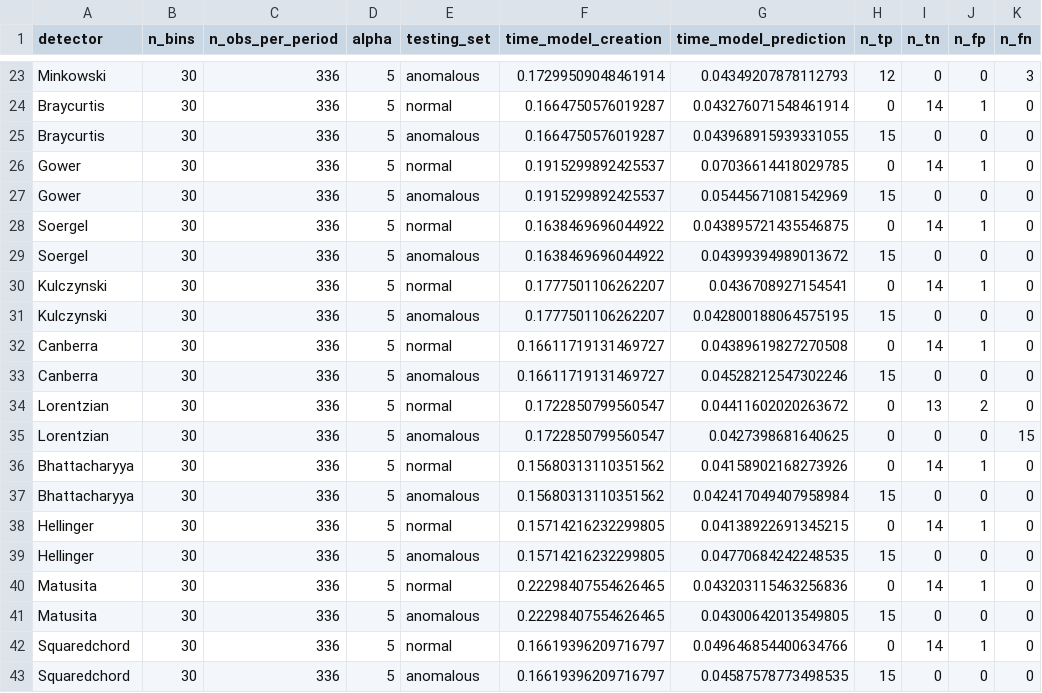
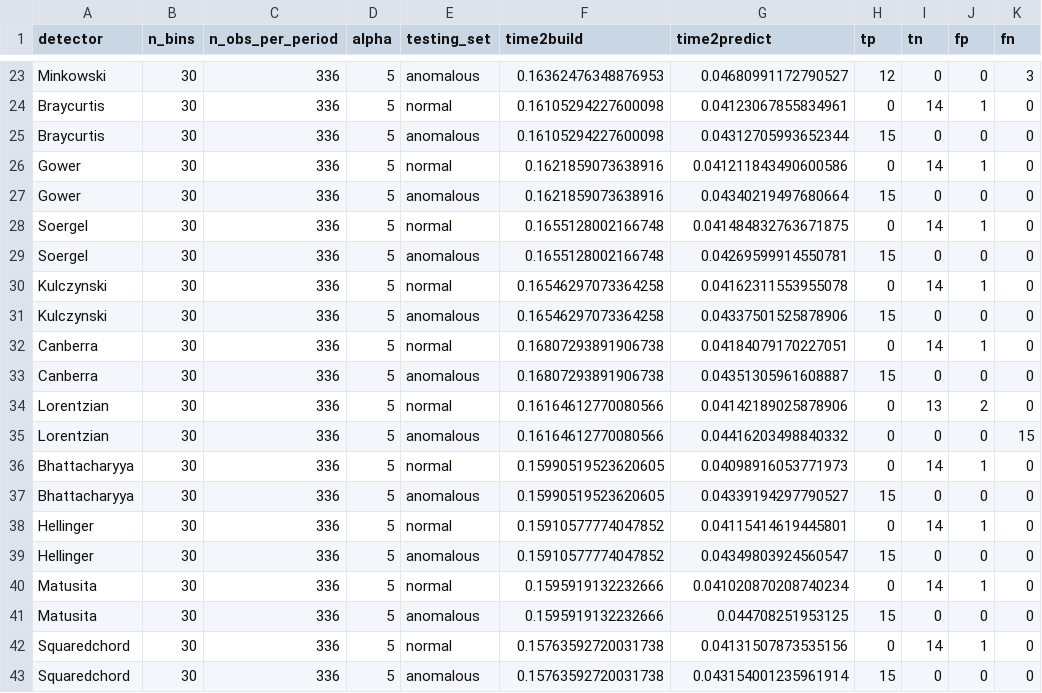
Before and after one commit to DiasporeUnizar/TEG, a CSV file: script_results/tegdet_variants_results.csv, drawn as a sheet; only a part is shown, gaps mark what is left out; the diff covers the shown part only; the diff names each change by its address in the sheet, - before the commit and + after, or states it on an @@ line.

```diff
--- a/script_results/tegdet_variants_results.csv
+++ b/script_results/tegdet_variants_results.csv
-F1: time_model_creation
+F1: time2build
-G1: time_model_prediction
+G1: time2predict
-H1: n_tp
+H1: tp
-I1: n_tn
+I1: tn
-J1: n_fp
+J1: fp
-K1: n_fn
+K1: fn
-F23 (time2build): 0.17299509048461914
+F23 (time2build): 0.16362476348876953
-G23 (time2predict): 0.04349207878112793
+G23 (time2predict): 0.04680991172790527
-F24:F25 (time2build): 0.1664750576019287
+F24:F25 (time2build): 0.16105294227600098
-G24 (time2predict): 0.043276071548461914
+G24 (time2predict): 0.04123067855834961
-G25 (time2predict): 0.043968915939331055
+G25 (time2predict): 0.04312705993652344
-F26:F27 (time2build): 0.1915299892425537
+F26:F27 (time2build): 0.1621859073638916
-G26 (time2predict): 0.07036614418029785
+G26 (time2predict): 0.041211843490600586
-G27 (time2predict): 0.05445671081542969
+G27 (time2predict): 0.04340219497680664
-F28:F29 (time2build): 0.1638469696044922
+F28:F29 (time2build): 0.1655128002166748
-G28 (time2predict): 0.043895721435546875
+G28 (time2predict): 0.041484832763671875
-G29 (time2predict): 0.04399394989013672
+G29 (time2predict): 0.04269599914550781
-F30:F31 (time2build): 0.1777501106262207
+F30:F31 (time2build): 0.16546297073364258
-G30 (time2predict): 0.0436708927154541
+G30 (time2predict): 0.04162311553955078
-G31 (time2predict): 0.042800188064575195
+G31 (time2predict): 0.04337501525878906
-F32:F33 (time2build): 0.16611719131469727
+F32:F33 (time2build): 0.16807293891906738
-G32 (time2predict): 0.04389619827270508
+G32 (time2predict): 0.04184079170227051
-G33 (time2predict): 0.04528212547302246
+G33 (time2predict): 0.04351305961608887
-F34:F35 (time2build): 0.1722850799560547
+F34:F35 (time2build): 0.16164612770080566
-G34 (time2predict): 0.04411602020263672
+G34 (time2predict): 0.04142189025878906
-G35 (time2predict): 0.0427398681640625
+G35 (time2predict): 0.04416203498840332
-F36:F37 (time2build): 0.15680313110351562
+F36:F37 (time2build): 0.15990519523620605
-G36 (time2predict): 0.04158902168273926
+G36 (time2predict): 0.04098916053771973
-G37 (time2predict): 0.042417049407958984
+G37 (time2predict): 0.04339194297790527
-F38:F39 (time2build): 0.15714216232299805
+F38:F39 (time2build): 0.15910577774047852
-G38 (time2predict): 0.04138922691345215
+G38 (time2predict): 0.04115414619445801
-G39 (time2predict): 0.04770684242248535
+G39 (time2predict): 0.04349803924560547
-F40:F41 (time2build): 0.22298407554626465
+F40:F41 (time2build): 0.1595919132232666
-G40 (time2predict): 0.043203115463256836
+G40 (time2predict): 0.041020870208740234
-G41 (time2predict): 0.04300642013549805
+G41 (time2predict): 0.044708251953125
-F42:F43 (time2build): 0.16619396209716797
+F42:F43 (time2build): 0.15763592720031738
-G42 (time2predict): 0.049646854400634766
+G42 (time2predict): 0.04131507873535156
-G43 (time2predict): 0.04587578773498535
+G43 (time2predict): 0.043154001235961914
```
Also changed, not shown: 70 edited cells elsewhere in this file, 1 other file.
